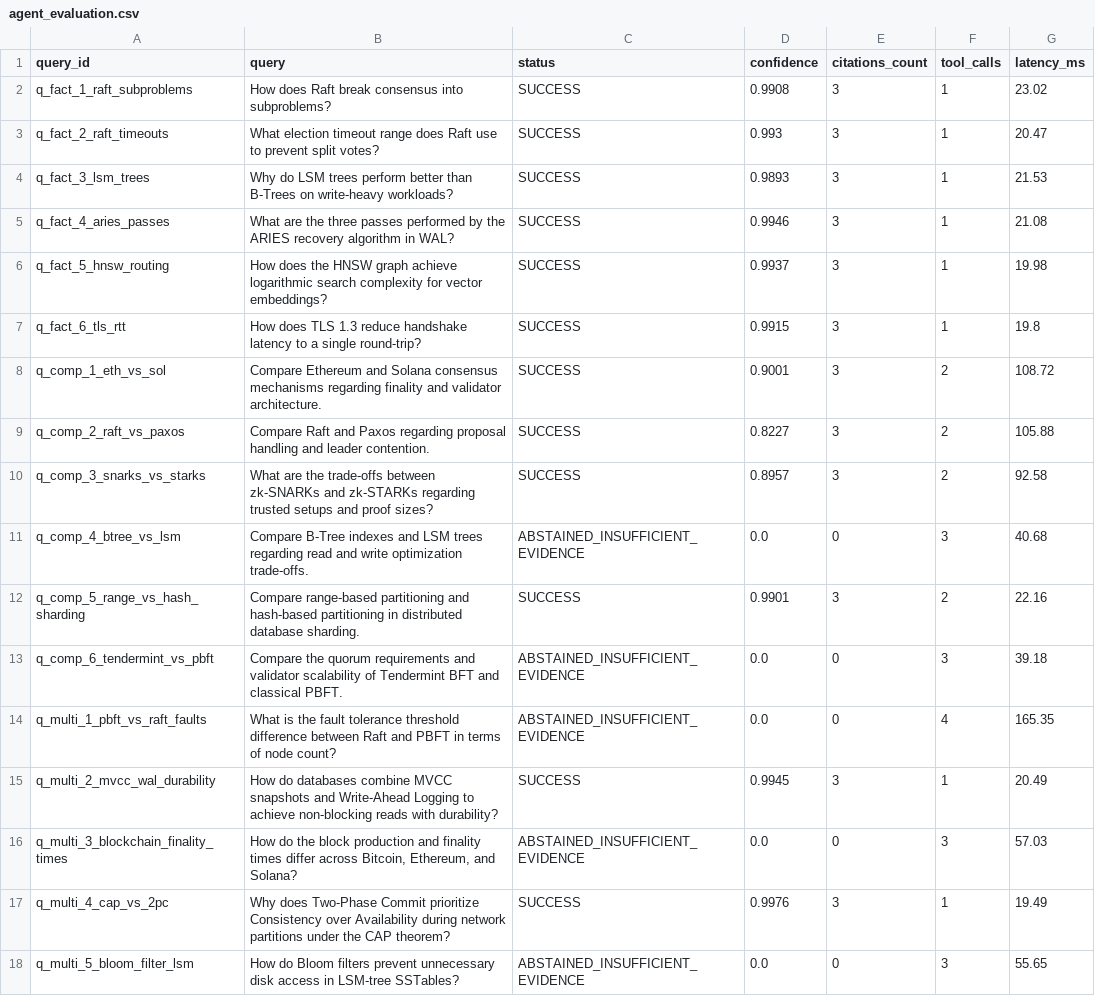
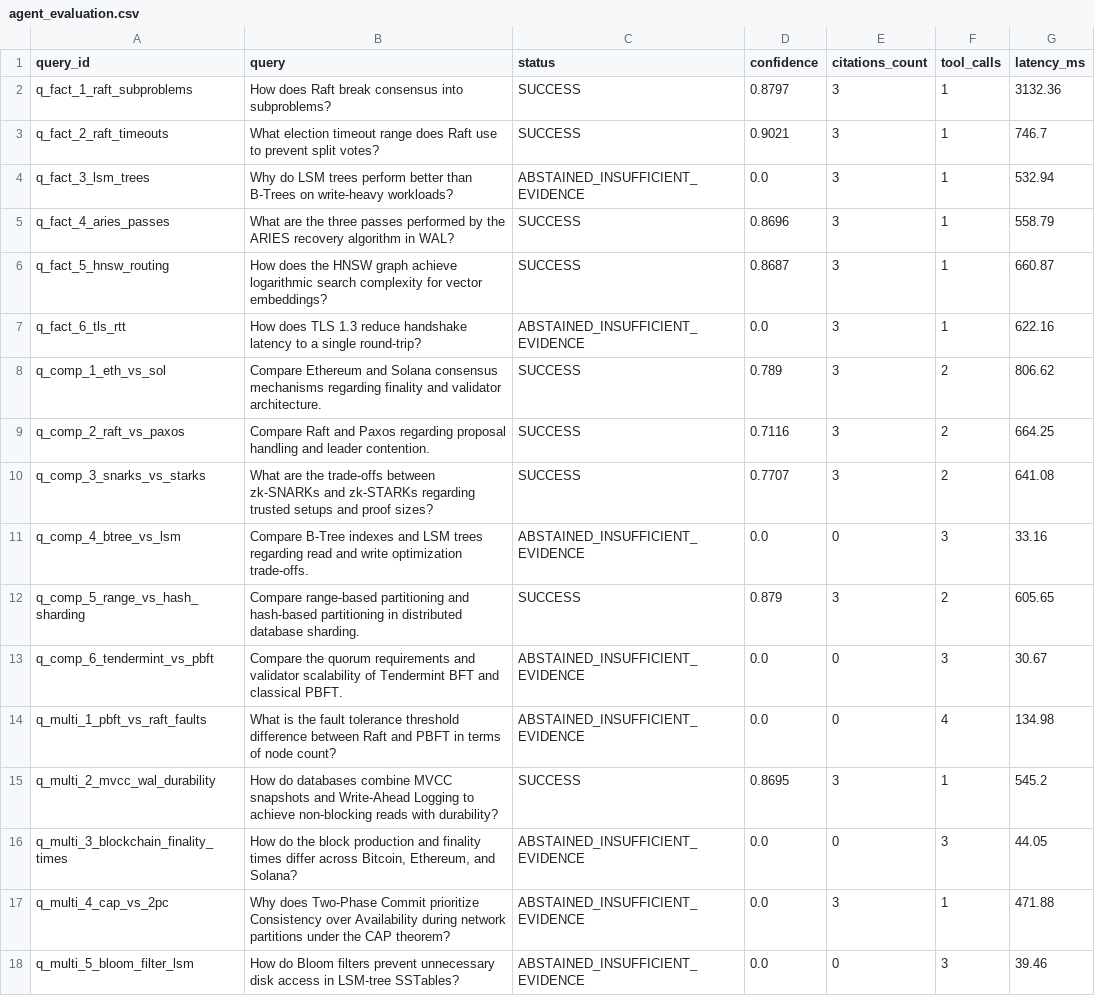
Before and after one commit to MokuLakshithReddy/agentic-rag-engine, a CSV file: reports/agent_evaluation.csv, drawn as a sheet; only a part is shown; the diff covers the shown part only.

Commit message:
feat(security,nli,multitenancy): resolve review issues with tenant isolation, process-isolated tools, neural NLI verifier, and submission schema validation

```diff
--- a/reports/agent_evaluation.csv
+++ b/reports/agent_evaluation.csv
@@ -1,18 +1,18 @@
 query_id,query,status,confidence,citations_count,tool_calls,latency_ms
-q_fact_1_raft_subproblems,How does Raft break consensus into subproblems?,SUCCESS,0.9908,3,1,23.02
-q_fact_2_raft_timeouts,What election timeout range does Raft use to prevent split votes?,SUCCESS,0.993,3,1,20.47
-q_fact_3_lsm_trees,Why do LSM trees perform better than B-Trees on write-heavy workloads?,SUCCESS,0.9893,3,1,21.53
-q_fact_4_aries_passes,What are the three passes performed by the ARIES recovery algorithm in WAL?,SUCCESS,0.9946,3,1,21.08
-q_fact_5_hnsw_routing,How does the HNSW graph achieve logarithmic search complexity for vector embeddings?,SUCCESS,0.9937,3,1,19.98
-q_fact_6_tls_rtt,How does TLS 1.3 reduce handshake latency to a single round-trip?,SUCCESS,0.9915,3,1,19.8
-q_comp_1_eth_vs_sol,Compare Ethereum and Solana consensus mechanisms regarding finality and validator architecture.,SUCCESS,0.9001,3,2,108.72
-q_comp_2_raft_vs_paxos,Compare Raft and Paxos regarding proposal handling and leader contention.,SUCCESS,0.8227,3,2,105.88
-q_comp_3_snarks_vs_starks,What are the trade-offs between zk-SNARKs and zk-STARKs regarding trusted setups and proof sizes?,SUCCESS,0.8957,3,2,92.58
-q_comp_4_btree_vs_lsm,Compare B-Tree indexes and LSM trees regarding read and write optimization trade-offs.,ABSTAINED_INSUFFICIENT_EVIDENCE,0.0,0,3,40.68
-q_comp_5_range_vs_hash_sharding,Compare range-based partitioning and hash-based partitioning in distributed database sharding.,SUCCESS,0.9901,3,2,22.16
-q_comp_6_tendermint_vs_pbft,Compare the quorum requirements and validator scalability of Tendermint BFT and classical PBFT.,ABSTAINED_INSUFFICIENT_EVIDENCE,0.0,0,3,39.18
-q_multi_1_pbft_vs_raft_faults,What is the fault tolerance threshold difference between Raft and PBFT in terms of node count?,ABSTAINED_INSUFFICIENT_EVIDENCE,0.0,0,4,165.35
-q_multi_2_mvcc_wal_durability,How do databases combine MVCC snapshots and Write-Ahead Logging to achieve non-blocking reads with durability?,SUCCESS,0.9945,3,1,20.49
-q_multi_3_blockchain_finality_times,"How do the block production and finality times differ across Bitcoin, Ethereum, and Solana?",ABSTAINED_INSUFFICIENT_EVIDENCE,0.0,0,3,57.03
-q_multi_4_cap_vs_2pc,Why does Two-Phase Commit prioritize Consistency over Availability during network partitions under the CAP theorem?,SUCCESS,0.9976,3,1,19.49
-q_multi_5_bloom_filter_lsm,How do Bloom filters prevent unnecessary disk access in LSM-tree SSTables?,ABSTAINED_INSUFFICIENT_EVIDENCE,0.0,0,3,55.65
+q_fact_1_raft_subproblems,How does Raft break consensus into subproblems?,SUCCESS,0.8797,3,1,3132.36
+q_fact_2_raft_timeouts,What election timeout range does Raft use to prevent split votes?,SUCCESS,0.9021,3,1,746.7
+q_fact_3_lsm_trees,Why do LSM trees perform better than B-Trees on write-heavy workloads?,ABSTAINED_INSUFFICIENT_EVIDENCE,0.0,3,1,532.94
+q_fact_4_aries_passes,What are the three passes performed by the ARIES recovery algorithm in WAL?,SUCCESS,0.8696,3,1,558.79
+q_fact_5_hnsw_routing,How does the HNSW graph achieve logarithmic search complexity for vector embeddings?,SUCCESS,0.8687,3,1,660.87
+q_fact_6_tls_rtt,How does TLS 1.3 reduce handshake latency to a single round-trip?,ABSTAINED_INSUFFICIENT_EVIDENCE,0.0,3,1,622.16
+q_comp_1_eth_vs_sol,Compare Ethereum and Solana consensus mechanisms regarding finality and validator architecture.,SUCCESS,0.789,3,2,806.62
+q_comp_2_raft_vs_paxos,Compare Raft and Paxos regarding proposal handling and leader contention.,SUCCESS,0.7116,3,2,664.25
+q_comp_3_snarks_vs_starks,What are the trade-offs between zk-SNARKs and zk-STARKs regarding trusted setups and proof sizes?,SUCCESS,0.7707,3,2,641.08
+q_comp_4_btree_vs_lsm,Compare B-Tree indexes and LSM trees regarding read and write optimization trade-offs.,ABSTAINED_INSUFFICIENT_EVIDENCE,0.0,0,3,33.16
+q_comp_5_range_vs_hash_sharding,Compare range-based partitioning and hash-based partitioning in distributed database sharding.,SUCCESS,0.879,3,2,605.65
+q_comp_6_tendermint_vs_pbft,Compare the quorum requirements and validator scalability of Tendermint BFT and classical PBFT.,ABSTAINED_INSUFFICIENT_EVIDENCE,0.0,0,3,30.67
+q_multi_1_pbft_vs_raft_faults,What is the fault tolerance threshold difference between Raft and PBFT in terms of node count?,ABSTAINED_INSUFFICIENT_EVIDENCE,0.0,0,4,134.98
+q_multi_2_mvcc_wal_durability,How do databases combine MVCC snapshots and Write-Ahead Logging to achieve non-blocking reads with durability?,SUCCESS,0.8695,3,1,545.2
+q_multi_3_blockchain_finality_times,"How do the block production and finality times differ across Bitcoin, Ethereum, and Solana?",ABSTAINED_INSUFFICIENT_EVIDENCE,0.0,0,3,44.05
+q_multi_4_cap_vs_2pc,Why does Two-Phase Commit prioritize Consistency over Availability during network partitions under the CAP theorem?,ABSTAINED_INSUFFICIENT_EVIDENCE,0.0,3,1,471.88
+q_multi_5_bloom_filter_lsm,How do Bloom filters prevent unnecessary disk access in LSM-tree SSTables?,ABSTAINED_INSUFFICIENT_EVIDENCE,0.0,0,3,39.46
```
Also changed, not shown: 8 edited cells elsewhere in this file, reports/baseline_comparison.csv, 22 other files.
